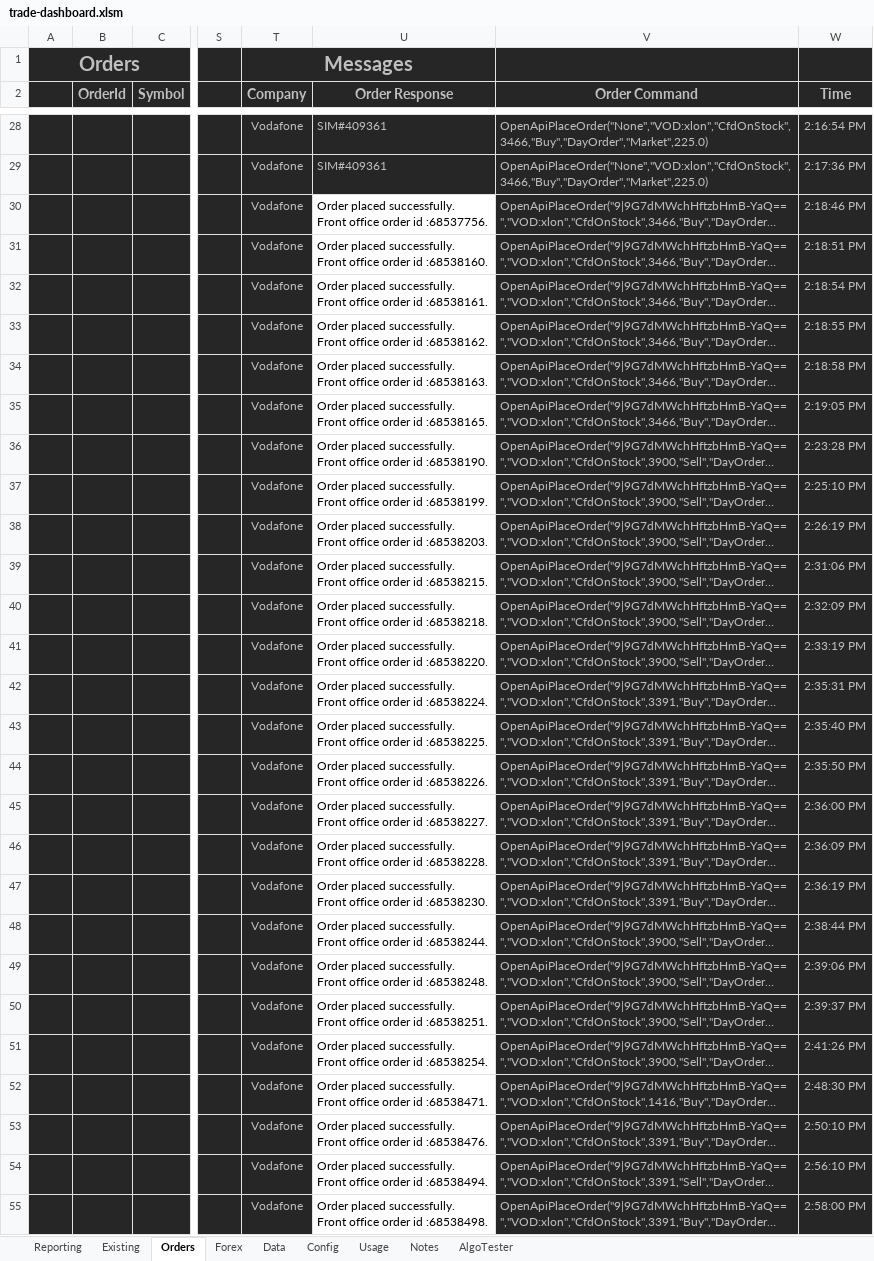
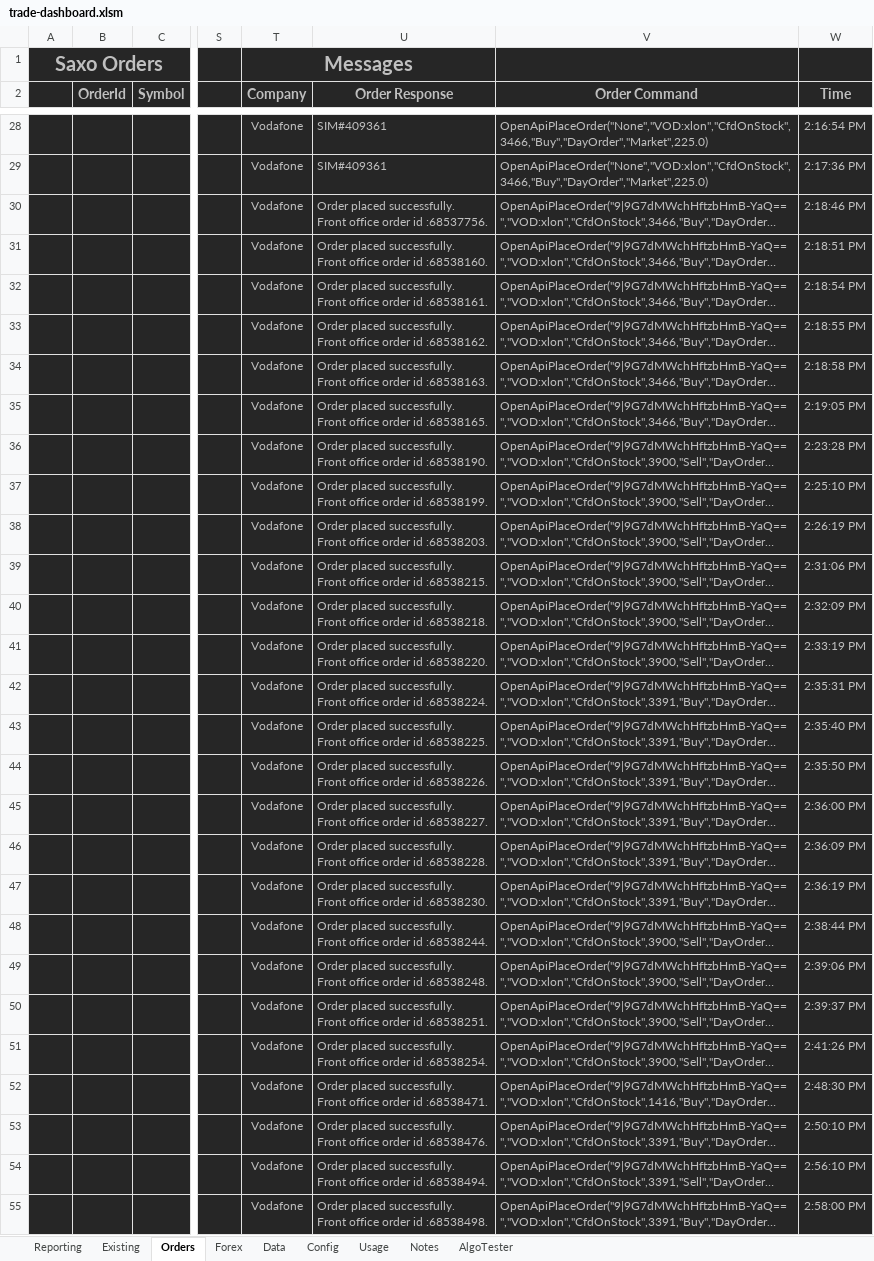
Before and after one commit to jner14/trade-automator, an Excel workbook: trade-dashboard.xlsm, sheet Orders, drawn as a sheet; only a part is shown, gaps mark what is left out; long unchanged cells end in …; values as stored, in another font and other column widths than the file's, no borders; the diff covers the shown part only; the diff names each change by its address in the sheet, - before the commit and + after, or states it on an @@ line.

Commit message:
Fixed bugs in ordering classes.

```diff
--- a/trade-dashboard.xlsm (sheet Orders)
+++ b/trade-dashboard.xlsm (sheet Orders)
-A1: Orders
+A1: Saxo Orders
@@ U30:U55 fill: none → #262626, text colour: black → #BFBFBF @@
```
Also changed, not shown: 23 added rows, 1 edited cell and cell formats elsewhere in this sheet, sheet AlgoTester, sheet Existing, sheet Data, sheet Reporting, sheet Config, formulas that keep their value, hidden cells, 4 other files.
